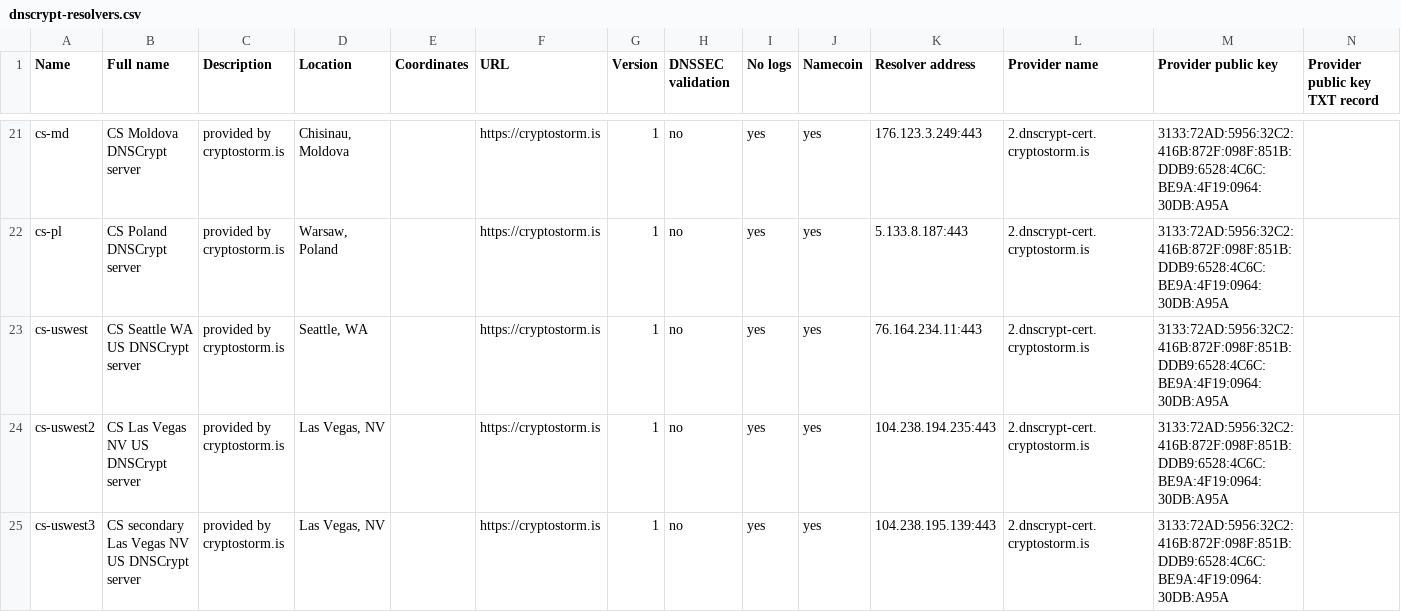
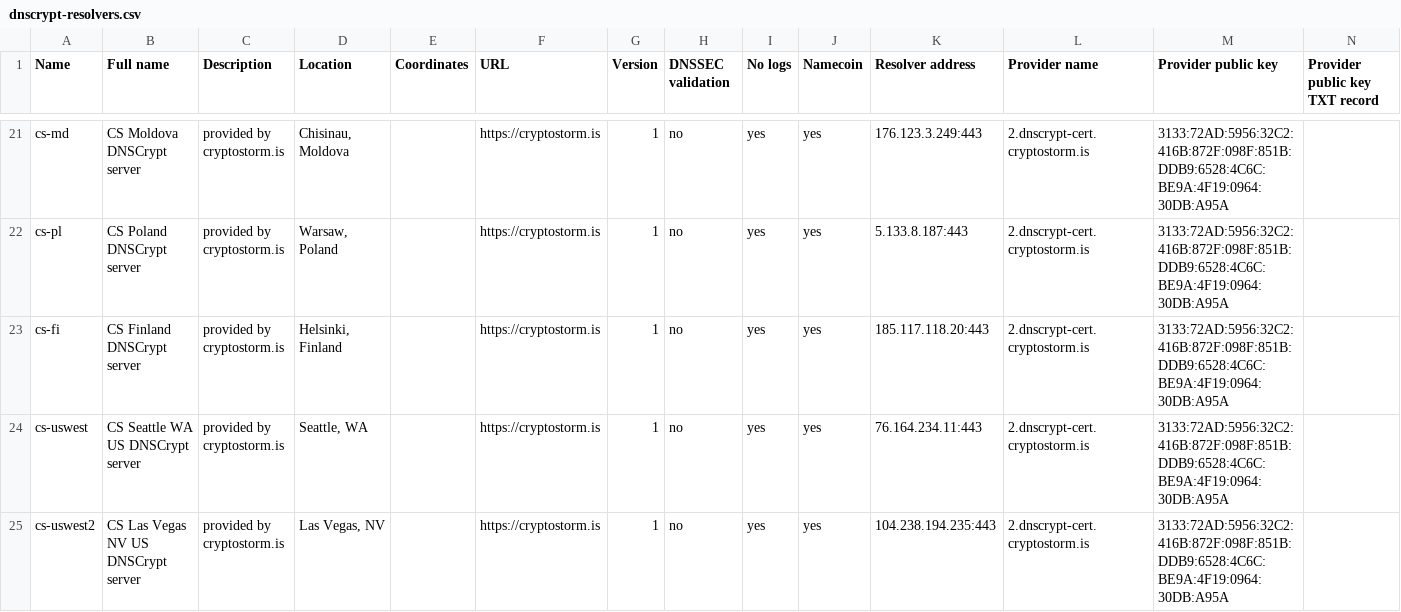
Before and after one commit to cryptostorm/cstorm_deepDNS, a CSV file: dnscrypt-resolvers.csv, drawn as a sheet; only a part is shown, gaps mark what is left out; the shorter side is filled out with more unchanged rows; the diff names each change by its address in the sheet, - before the commit and + after, or states it on an @@ line.

Commit message:
add finland

```diff
--- a/dnscrypt-resolvers.csv
+++ b/dnscrypt-resolvers.csv
+row 23: cs-fi | CS Finland DNSCrypt server | provided by cryptostorm.is | Helsinki, Finland |  | https://cryptostorm.is | 1 | no | yes | yes | 185.117.118.20:443 | 2.dnscrypt-cert.cryptostorm.is | 3133:72AD:5956:32C2:416B:872F:098F:851B:DDB9:6528:4C6C:BE9A:4F19:0964:30DB:A95A
```
